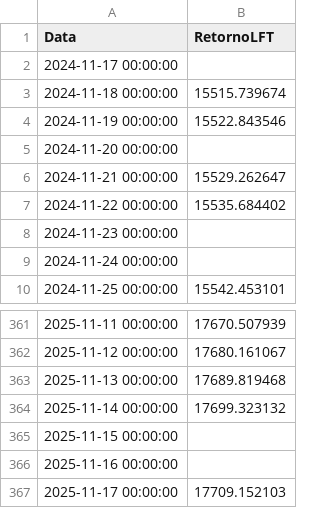
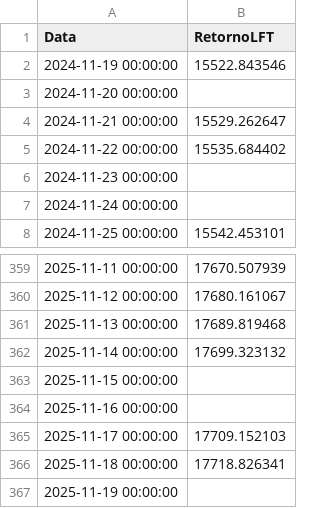
Before and after one commit to AFINVEST/Projeto-Gestao-Risco, a CSV file: Dados/dados_lft.csv, drawn as a sheet; only a part is shown, gaps mark what is left out.

Commit message:
DashRisco 19/11

```diff
--- a/Dados/dados_lft.csv
+++ b/Dados/dados_lft.csv
@@ -1,4 +1,2 @@
 Data,RetornoLFT
-2024-11-17 00:00:00,
-2024-11-18 00:00:00,15515.739674
 2024-11-19 00:00:00,15522.843546
@@ -367 +365,3 @@ Data,RetornoLFT
 2025-11-17 00:00:00,17709.152103
+2025-11-18 00:00:00,17718.826341
+2025-11-19 00:00:00,
```
